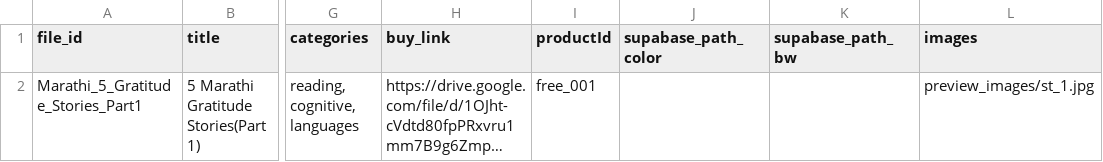
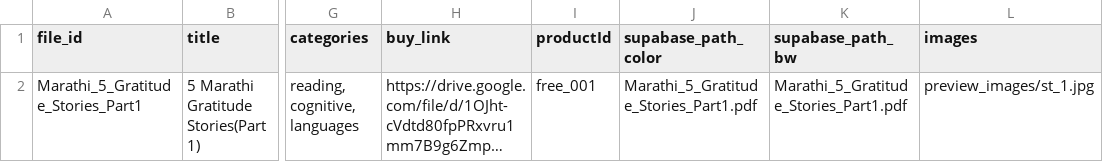
Before and after one commit to kidsfunlearnhub/kidsfunlearnhub-web, a CSV file: worksheets_free_catalog.csv, drawn as a sheet; only a part is shown, gaps mark what is left out; long unchanged cells end in …; the diff names each change by its address in the sheet, - before the commit and + after, or states it on an @@ line.

Commit message:
free worksheets json

```diff
--- a/worksheets_free_catalog.csv
+++ b/worksheets_free_catalog.csv
-J2 (supabase_path_color): (empty)
+J2 (supabase_path_color): Marathi_5_Gratitude_Stories_Part1.pdf
-K2 (supabase_path_bw): (empty)
+K2 (supabase_path_bw): Marathi_5_Gratitude_Stories_Part1.pdf
```
Also changed, not shown: 1 other file.
